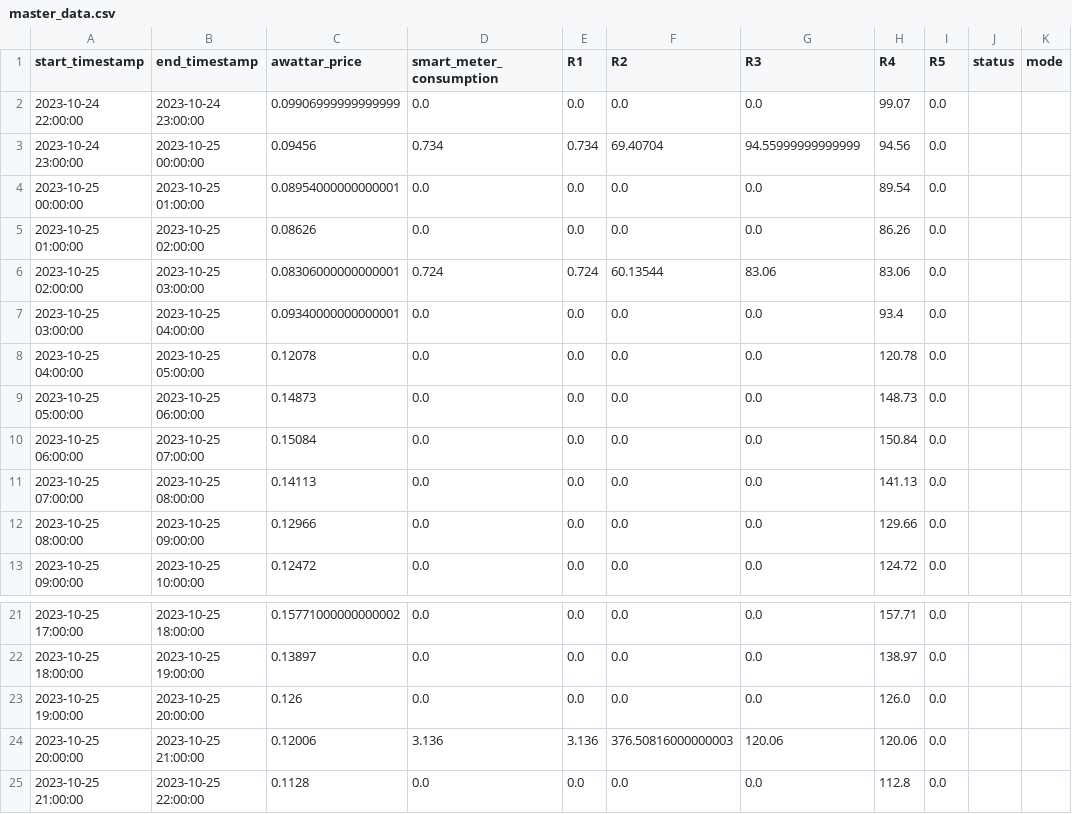
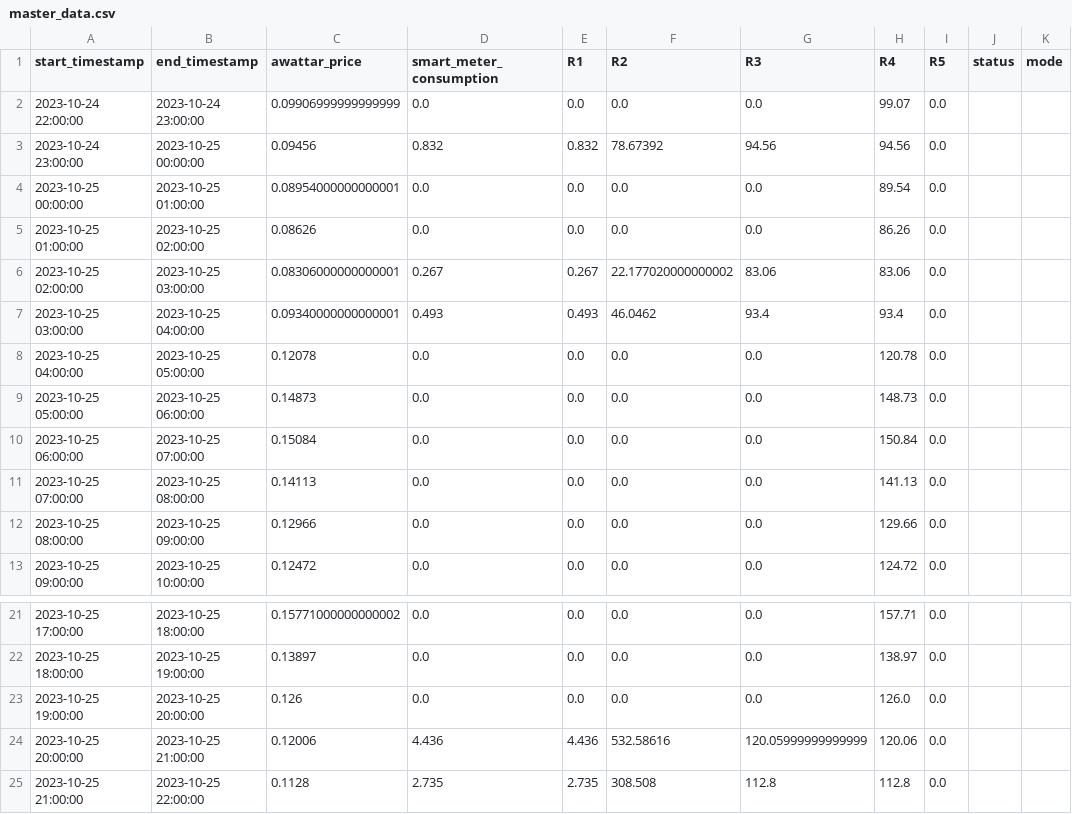
Before and after one commit to Harighs/smart_plug, a CSV file: dataset/master_data.csv, drawn as a sheet; only a part is shown, gaps mark what is left out; the diff names each change by its address in the sheet, - before the commit and + after, or states it on an @@ line.

Commit message:
Updated master and smartmeter services

```diff
--- a/dataset/master_data.csv
+++ b/dataset/master_data.csv
-D3 (smart_meter_consumption): 0.734
+D3 (smart_meter_consumption): 0.832
-E3 (R1): 0.734
+E3 (R1): 0.832
-F3 (R2): 69.40704
+F3 (R2): 78.67392
-G3 (R3): 94.55999999999999
+G3 (R3): 94.56
-D6 (smart_meter_consumption): 0.724
+D6 (smart_meter_consumption): 0.267
-E6 (R1): 0.724
+E6 (R1): 0.267
-F6 (R2): 60.13544
+F6 (R2): 22.177020000000002
-D7 (smart_meter_consumption): 0.0
+D7 (smart_meter_consumption): 0.493
-E7 (R1): 0.0
+E7 (R1): 0.493
-F7 (R2): 0.0
+F7 (R2): 46.0462
-G7 (R3): 0.0
+G7 (R3): 93.4
-D24 (smart_meter_consumption): 3.136
+D24 (smart_meter_consumption): 4.436
-E24 (R1): 3.136
+E24 (R1): 4.436
-F24 (R2): 376.50816000000003
+F24 (R2): 532.58616
-G24 (R3): 120.06
+G24 (R3): 120.05999999999999
-D25 (smart_meter_consumption): 0.0
+D25 (smart_meter_consumption): 2.735
-E25 (R1): 0.0
+E25 (R1): 2.735
-F25 (R2): 0.0
+F25 (R2): 308.508
-G25 (R3): 0.0
+G25 (R3): 112.8
```
Also changed, not shown: dataset/smart_meter_data.csv, 8 other files.
